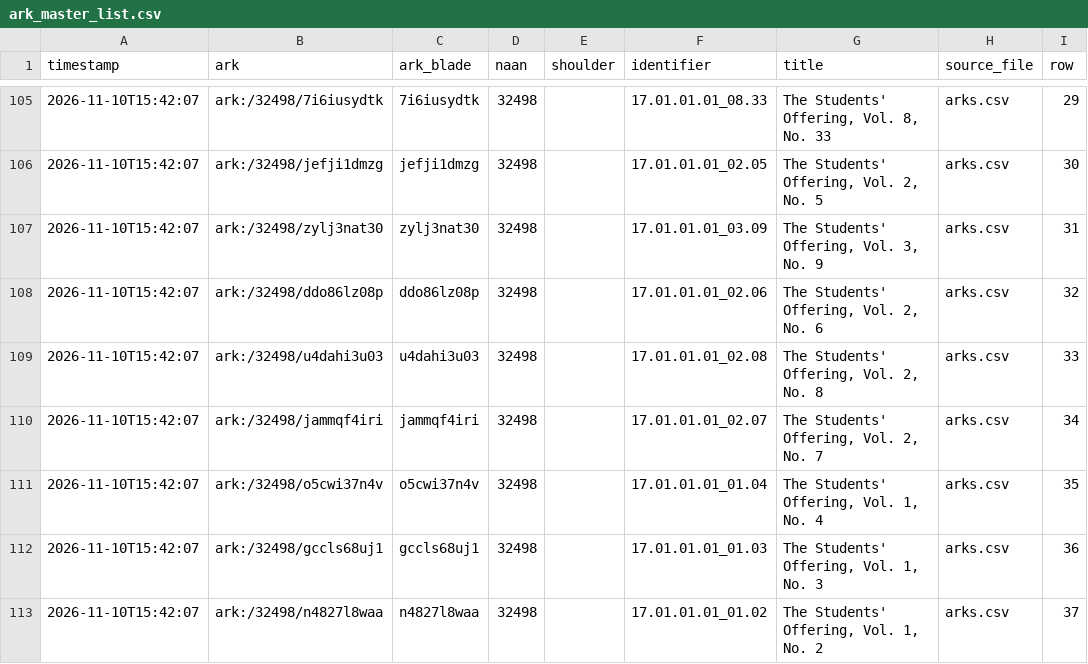
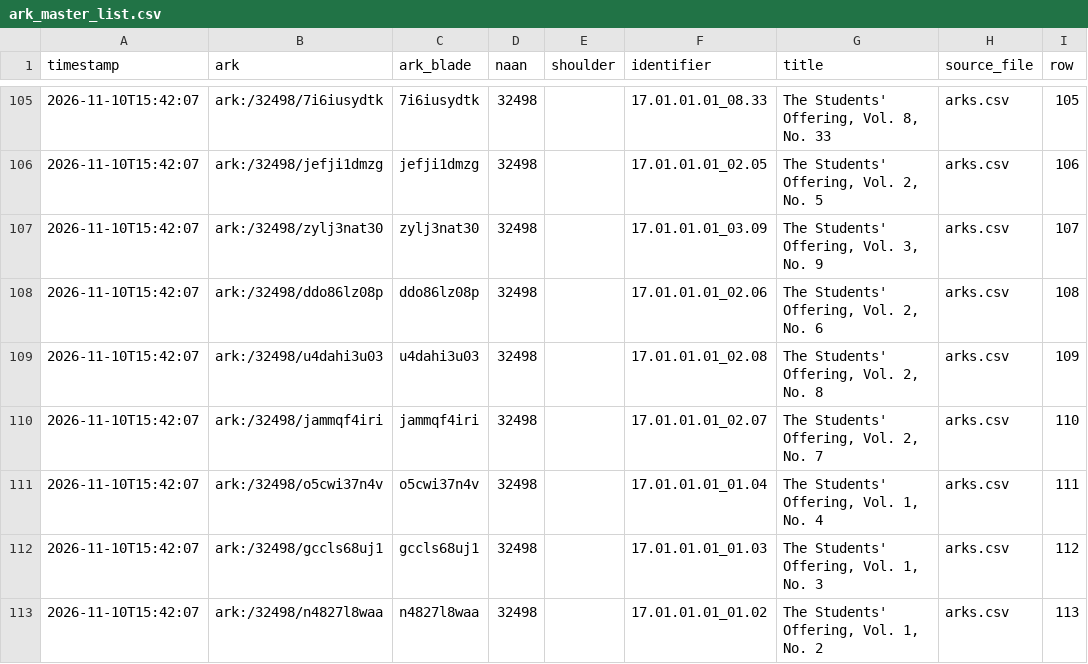
Before and after one commit to rodlibrary/ARK_Resolver, a CSV file: ark_master_list.csv, drawn as a sheet; only a part is shown, gaps mark what is left out; the diff covers the shown part only.

```diff
--- a/ark_master_list.csv
+++ b/ark_master_list.csv
@@ -105,9 +105,9 @@ timestamp,ark,ark_blade,naan,shoulder,identifier,title,source_file,row
-2026-11-10T15:42:07,ark:/32498/7i6iusydtk,7i6iusydtk,32498,,17.01.01.01_08.33,"The Students' Offering, Vol. 8, No. 33",arks.csv,29
-2026-11-10T15:42:07,ark:/32498/jefji1dmzg,jefji1dmzg,32498,,17.01.01.01_02.05,"The Students' Offering, Vol. 2, No. 5",arks.csv,30
-2026-11-10T15:42:07,ark:/32498/zylj3nat30,zylj3nat30,32498,,17.01.01.01_03.09,"The Students' Offering, Vol. 3, No. 9",arks.csv,31
-2026-11-10T15:42:07,ark:/32498/ddo86lz08p,ddo86lz08p,32498,,17.01.01.01_02.06,"The Students' Offering, Vol. 2, No. 6",arks.csv,32
-2026-11-10T15:42:07,ark:/32498/u4dahi3u03,u4dahi3u03,32498,,17.01.01.01_02.08,"The Students' Offering, Vol. 2, No. 8",arks.csv,33
-2026-11-10T15:42:07,ark:/32498/jammqf4iri,jammqf4iri,32498,,17.01.01.01_02.07,"The Students' Offering, Vol. 2, No. 7",arks.csv,34
-2026-11-10T15:42:07,ark:/32498/o5cwi37n4v,o5cwi37n4v,32498,,17.01.01.01_01.04,"The Students' Offering, Vol. 1, No. 4",arks.csv,35
-2026-11-10T15:42:07,ark:/32498/gccls68uj1,gccls68uj1,32498,,17.01.01.01_01.03,"The Students' Offering, Vol. 1, No. 3",arks.csv,36
-2026-11-10T15:42:07,ark:/32498/n4827l8waa,n4827l8waa,32498,,17.01.01.01_01.02,"The Students' Offering, Vol. 1, No. 2",arks.csv,37
+2026-11-10T15:42:07,ark:/32498/7i6iusydtk,7i6iusydtk,32498,,17.01.01.01_08.33,"The Students' Offering, Vol. 8, No. 33",arks.csv,105
+2026-11-10T15:42:07,ark:/32498/jefji1dmzg,jefji1dmzg,32498,,17.01.01.01_02.05,"The Students' Offering, Vol. 2, No. 5",arks.csv,106
+2026-11-10T15:42:07,ark:/32498/zylj3nat30,zylj3nat30,32498,,17.01.01.01_03.09,"The Students' Offering, Vol. 3, No. 9",arks.csv,107
+2026-11-10T15:42:07,ark:/32498/ddo86lz08p,ddo86lz08p,32498,,17.01.01.01_02.06,"The Students' Offering, Vol. 2, No. 6",arks.csv,108
+2026-11-10T15:42:07,ark:/32498/u4dahi3u03,u4dahi3u03,32498,,17.01.01.01_02.08,"The Students' Offering, Vol. 2, No. 8",arks.csv,109
+2026-11-10T15:42:07,ark:/32498/jammqf4iri,jammqf4iri,32498,,17.01.01.01_02.07,"The Students' Offering, Vol. 2, No. 7",arks.csv,110
+2026-11-10T15:42:07,ark:/32498/o5cwi37n4v,o5cwi37n4v,32498,,17.01.01.01_01.04,"The Students' Offering, Vol. 1, No. 4",arks.csv,111
+2026-11-10T15:42:07,ark:/32498/gccls68uj1,gccls68uj1,32498,,17.01.01.01_01.03,"The Students' Offering, Vol. 1, No. 3",arks.csv,112
+2026-11-10T15:42:07,ark:/32498/n4827l8waa,n4827l8waa,32498,,17.01.01.01_01.02,"The Students' Offering, Vol. 1, No. 2",arks.csv,113
```
Also changed, not shown: 27 edited cells elsewhere in this file.
